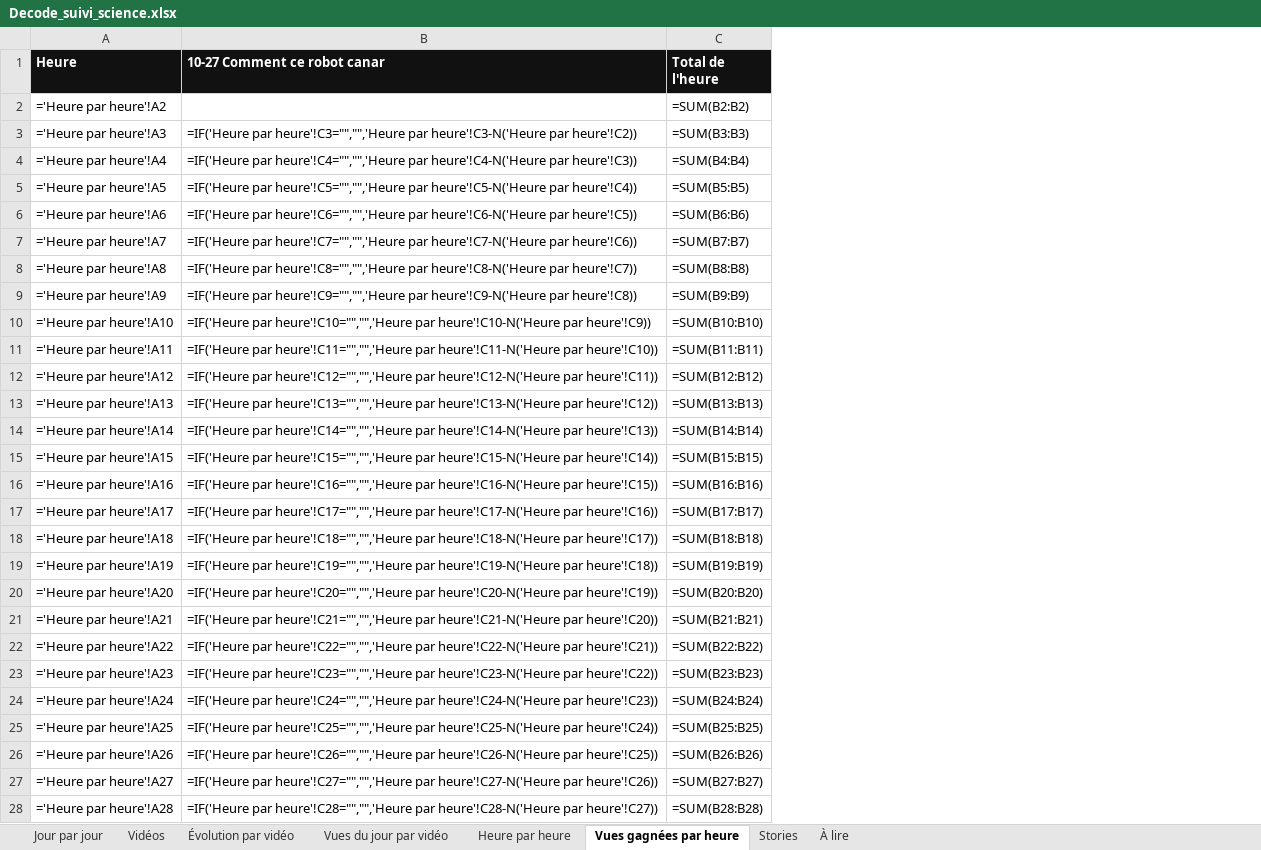
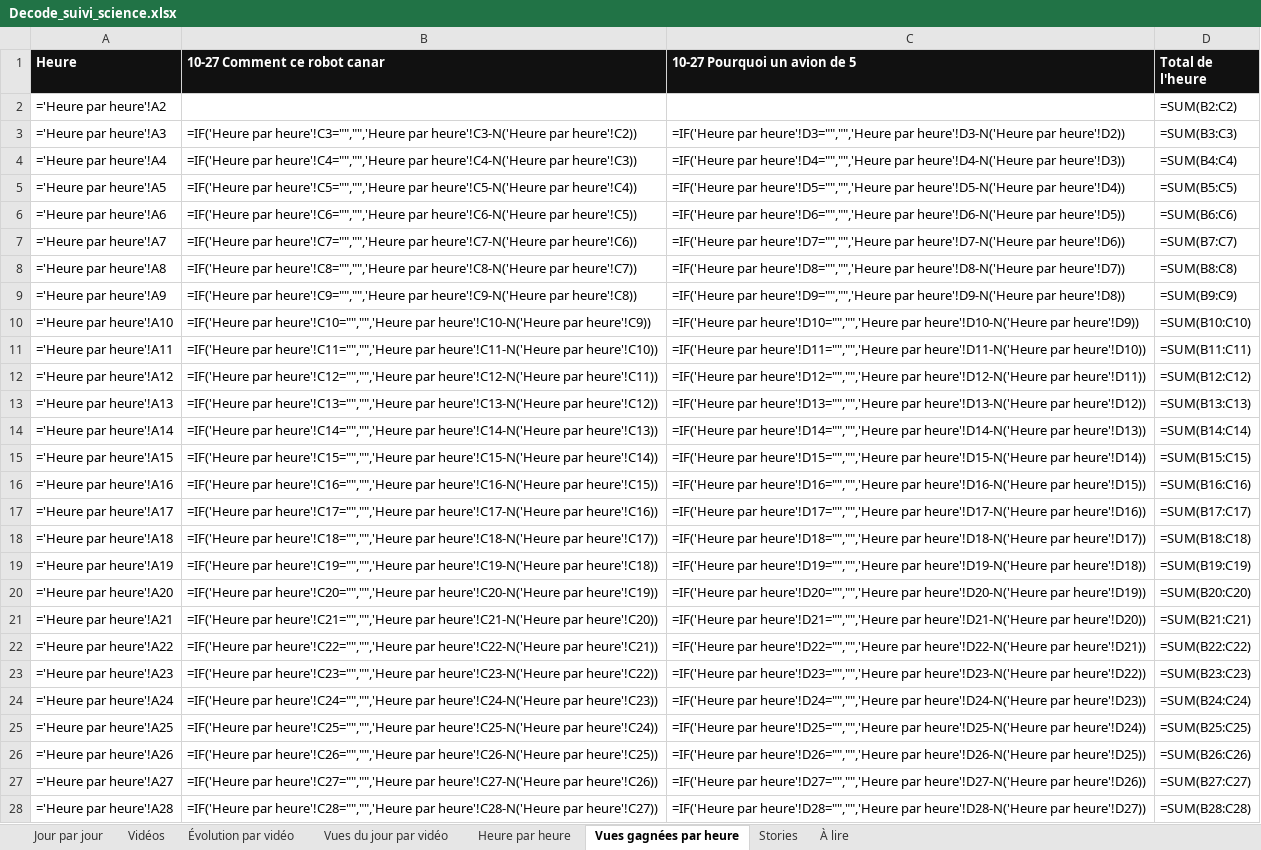
Before and after one commit to StudioDecodeDiffusion/reels-factory, an Excel workbook: suivi/Decode_suivi_science.xlsx, sheet Vues gagnées par heure, drawn as a sheet; only a part is shown; values as stored, in another font and other column widths than the file's, no borders; formulas without a stored value are shown as written; charts and pictures not drawn; addresses are those after the commit; the diff covers the shown part only; the diff names each change by its address in the sheet, - before the commit and + after, or states it on an @@ line.

```diff
--- a/suivi/Decode_suivi_science.xlsx (sheet Vues gagnées par heure)
+++ b/suivi/Decode_suivi_science.xlsx (sheet Vues gagnées par heure)
+column C (10-27 Pourquoi un avion de 5), rows 3-28: =IF('Heure par heure'!D3="","",'Heure par heure'!D3-N('Heure par heure'!D2)) | =IF('Heure par heure'!D4="","",'Heure par heure'!D4-N('Heure par heure'!D3)) | =IF('Heure par heure'!D5="","",'Heure par heure'!D5-N('Heure par heure'!D4)) | =IF('Heure par heure'!D6="","",'Heure par heure'!D6-N('Heure par heure'!D5)) | =IF('Heure par heure'!D7="","",'Heure par heure'!D7-N('Heure par heure'!D6)) | =IF('Heure par heure'!D8="","",'Heure par heure'!D8-N('Heure par heure'!D7)) | =IF('Heure par heure'!D9="","",'Heure par heure'!D9-N('Heure par heure'!D8)) | =IF('Heure par heure'!D10="","",'Heure par heure'!D10-N('Heure par heure'!D9)) | =IF('Heure par heure'!D11="","",'Heure par heure'!D11-N('Heure par heure'!D10)) | =IF('Heure par heure'!D12="","",'Heure par heure'!D12-N('Heure par heure'!D11)) | =IF('Heure par heure'!D13="","",'Heure par heure'!D13-N('Heure par heure'!D12)) | =IF('Heure par heure'!D14="","",'Heure par heure'!D14-N('Heure par heure'!D13)) | =IF('Heure par heure'!D15="","",'Heure par heure'!D15-N('Heure par heure'!D14)) | =IF('Heure par heure'!D16="","",'Heure par heure'!D16-N('Heure par heure'!D15)) | =IF('Heure par heure'!D17="","",'Heure par heure'!D17-N('Heure par heure'!D16)) | =IF('Heure par heure'!D18="","",'Heure par heure'!D18-N('Heure par heure'!D17)) | =IF('Heure par heure'!D19="","",'Heure par heure'!D19-N('Heure par heure'!D18)) | =IF('Heure par heure'!D20="","",'Heure par heure'!D20-N('Heure par heure'!D19)) | =IF('Heure par heure'!D21="","",'Heure par heure'!D21-N('Heure par heure'!D20)) | =IF('Heure par heure'!D22="","",'Heure par heure'!D22-N('Heure par heure'!D21)) | =IF('Heure par heure'!D23="","",'Heure par heure'!D23-N('Heure par heure'!D22)) | =IF('Heure par heure'!D24="","",'Heure par heure'!D24-N('Heure par heure'!D23)) | =IF('Heure par heure'!D25="","",'Heure par heure'!D25-N('Heure par heure'!D24)) | =IF('Heure par heure'!D26="","",'Heure par heure'!D26-N('Heure par heure'!D25)) | =IF('Heure par heure'!D27="","",'Heure par heure'!D27-N('Heure par heure'!D26)) | =IF('Heure par heure'!D28="","",'Heure par heure'!D28-N('Heure par heure'!D27))
-D2 (Total de l'heure): =SUM(B2:B2)
+D2 (Total de l'heure): =SUM(B2:C2)
-D3 (Total de l'heure): =SUM(B3:B3)
+D3 (Total de l'heure): =SUM(B3:C3)
-D4 (Total de l'heure): =SUM(B4:B4)
+D4 (Total de l'heure): =SUM(B4:C4)
-D5 (Total de l'heure): =SUM(B5:B5)
+D5 (Total de l'heure): =SUM(B5:C5)
-D6 (Total de l'heure): =SUM(B6:B6)
+D6 (Total de l'heure): =SUM(B6:C6)
-D7 (Total de l'heure): =SUM(B7:B7)
+D7 (Total de l'heure): =SUM(B7:C7)
-D8 (Total de l'heure): =SUM(B8:B8)
+D8 (Total de l'heure): =SUM(B8:C8)
-D9 (Total de l'heure): =SUM(B9:B9)
+D9 (Total de l'heure): =SUM(B9:C9)
-D10 (Total de l'heure): =SUM(B10:B10)
+D10 (Total de l'heure): =SUM(B10:C10)
-D11 (Total de l'heure): =SUM(B11:B11)
+D11 (Total de l'heure): =SUM(B11:C11)
-D12 (Total de l'heure): =SUM(B12:B12)
+D12 (Total de l'heure): =SUM(B12:C12)
-D13 (Total de l'heure): =SUM(B13:B13)
+D13 (Total de l'heure): =SUM(B13:C13)
-D14 (Total de l'heure): =SUM(B14:B14)
+D14 (Total de l'heure): =SUM(B14:C14)
-D15 (Total de l'heure): =SUM(B15:B15)
+D15 (Total de l'heure): =SUM(B15:C15)
-D16 (Total de l'heure): =SUM(B16:B16)
+D16 (Total de l'heure): =SUM(B16:C16)
-D17 (Total de l'heure): =SUM(B17:B17)
+D17 (Total de l'heure): =SUM(B17:C17)
-D18 (Total de l'heure): =SUM(B18:B18)
+D18 (Total de l'heure): =SUM(B18:C18)
-D19 (Total de l'heure): =SUM(B19:B19)
+D19 (Total de l'heure): =SUM(B19:C19)
-D20 (Total de l'heure): =SUM(B20:B20)
+D20 (Total de l'heure): =SUM(B20:C20)
-D21 (Total de l'heure): =SUM(B21:B21)
+D21 (Total de l'heure): =SUM(B21:C21)
-D22 (Total de l'heure): =SUM(B22:B22)
+D22 (Total de l'heure): =SUM(B22:C22)
-D23 (Total de l'heure): =SUM(B23:B23)
+D23 (Total de l'heure): =SUM(B23:C23)
-D24 (Total de l'heure): =SUM(B24:B24)
+D24 (Total de l'heure): =SUM(B24:C24)
-D25 (Total de l'heure): =SUM(B25:B25)
+D25 (Total de l'heure): =SUM(B25:C25)
-D26 (Total de l'heure): =SUM(B26:B26)
+D26 (Total de l'heure): =SUM(B26:C26)
-D27 (Total de l'heure): =SUM(B27:B27)
+D27 (Total de l'heure): =SUM(B27:C27)
-D28 (Total de l'heure): =SUM(B28:B28)
+D28 (Total de l'heure): =SUM(B28:C28)
```
Also changed, not shown: 1 added row and 12 edited cells elsewhere in this sheet, sheet Heure par heure, charts or pictures, suivi/Decode_suivi_actu.xlsx, suivi/Decode_suivi_eco.xlsx, 8 other files.
